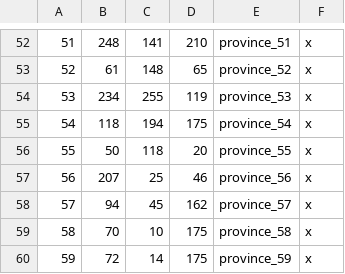
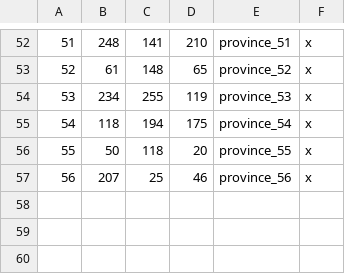
Before and after one commit to moen0/MessiahDuneTC, a CSV file: map_data/definition.csv, drawn as a sheet; only a part is shown, gaps mark what is left out; the diff names each change by its address in the sheet, - before the commit and + after, or states it on an @@ line.

Commit message:
added provinces, updated characters, localization, custom traits added

```diff
--- a/map_data/definition.csv
+++ b/map_data/definition.csv
-row 58: 57 | 94 | 45 | 162 | province_57 | x
-row 59: 58 | 70 | 10 | 175 | province_58 | x
-row 60: 59 | 72 | 14 | 175 | province_59 | x
```
Also changed, not shown: 28 other files.
